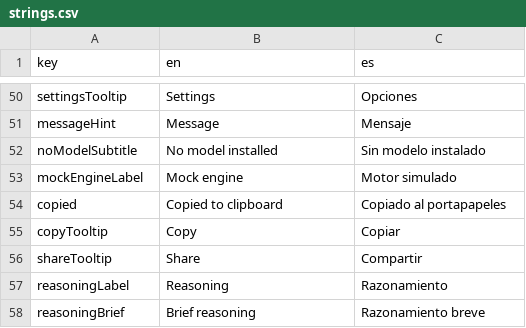
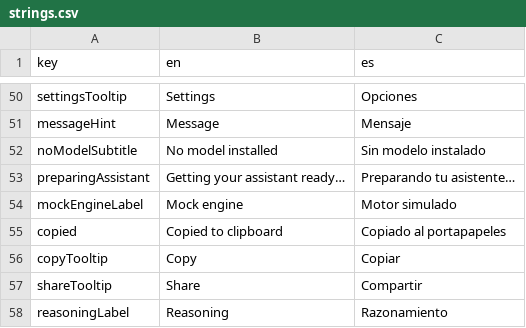
Before and after one commit to SOPAgames/app-resources, a CSV file: hiddenchat/strings.csv, drawn as a sheet; only a part is shown, gaps mark what is left out; the shorter side is filled out with more unchanged rows; the diff names each change by its address in the sheet, - before the commit and + after, or states it on an @@ line.

```diff
--- a/hiddenchat/strings.csv
+++ b/hiddenchat/strings.csv
+row 53: preparingAssistant | Getting your assistant ready… | Preparando tu asistente…
```
